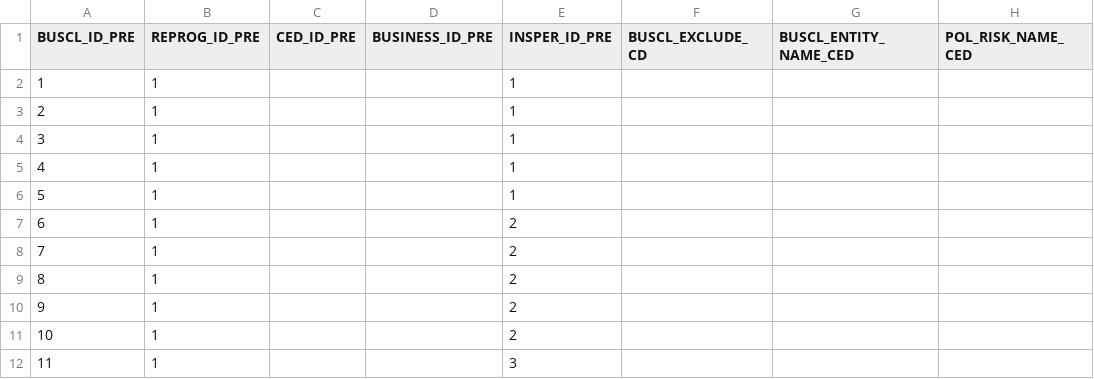
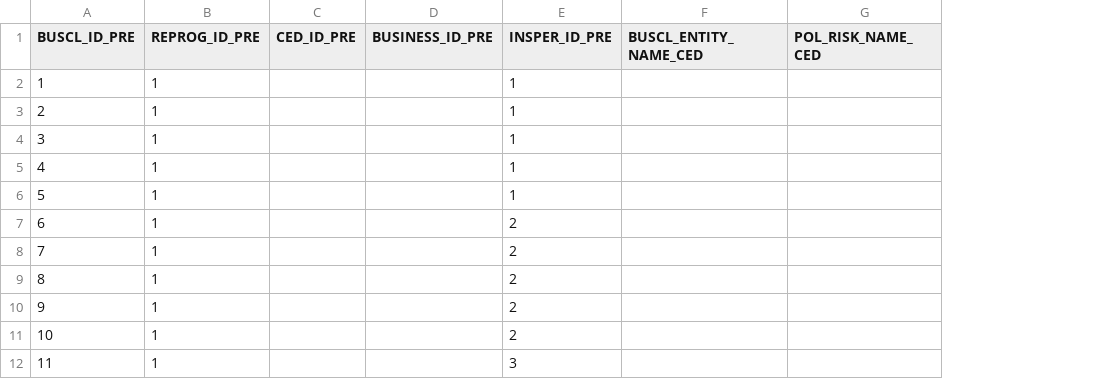
Before and after one commit to abaelde/structure-application, a CSV file: examples/programs/aviation_axa_xl_2024/conditions.csv, drawn as a sheet; only a part is shown; the diff names each change by its address in the sheet, - before the commit and + after, or states it on an @@ line.

```diff
--- a/examples/programs/aviation_axa_xl_2024/conditions.csv
+++ b/examples/programs/aviation_axa_xl_2024/conditions.csv
-column F (BUSCL_EXCLUDE_CD), empty
```
Also changed, not shown: examples/programs/aviation_hull_liability_split/conditions.csv, examples/programs/aviation_old_republic_2024/conditions.csv, 39 other files.
